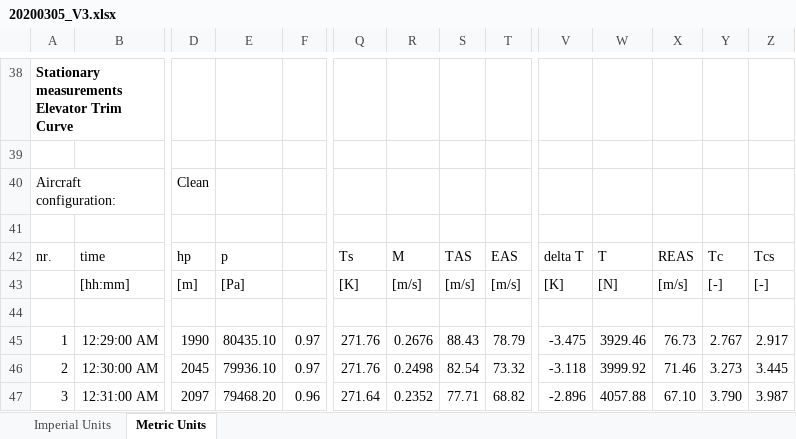
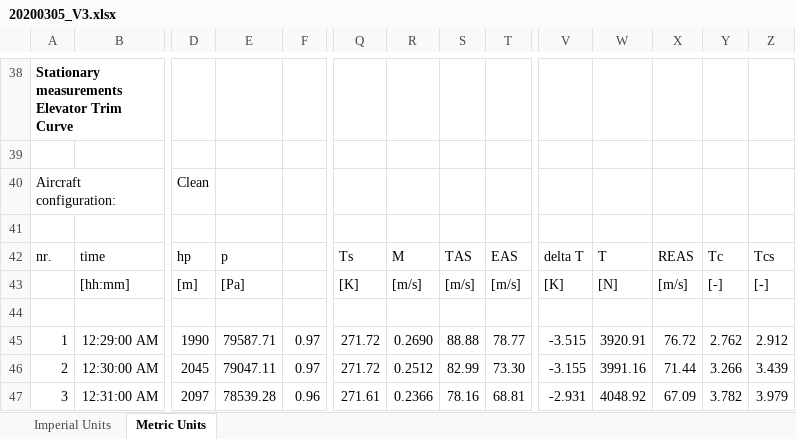
Before and after one commit to ravenvanewijk/B31, an Excel workbook: Testflightdata/20200305_V3.xlsx, sheet Metric Units, drawn as a sheet; only a part is shown, gaps mark what is left out; values as stored, in another font and other column widths than the file's, no borders; charts and pictures not drawn; the diff covers the shown part only; the diff names each change by its address in the sheet, - before the commit and + after, or states it on an @@ line.

```diff
--- a/Testflightdata/20200305_V3.xlsx (sheet Metric Units)
+++ b/Testflightdata/20200305_V3.xlsx (sheet Metric Units)
-E45: 80435.10
+E45: 79587.71
-Q45:Q46: 271.76
+Q45:Q46: 271.72
-R45: 0.2676
+R45: 0.2690
-S45: 88.43
+S45: 88.88
-T45: 78.79
+T45: 78.77
-V45: -3.475
+V45: -3.515
-W45: 3929.46
+W45: 3920.91
-X45: 76.73
+X45: 76.72
-Y45: 2.767
+Y45: 2.762
-Z45: 2.917
+Z45: 2.912
-E46: 79936.10
+E46: 79047.11
-R46: 0.2498
+R46: 0.2512
-S46: 82.54
+S46: 82.99
-T46: 73.32
+T46: 73.30
-V46: -3.118
+V46: -3.155
-W46: 3999.92
+W46: 3991.16
-X46: 71.46
+X46: 71.44
-Y46: 3.273
+Y46: 3.266
-Z46: 3.445
+Z46: 3.439
-E47: 79468.20
+E47: 78539.28
-Q47: 271.64
+Q47: 271.61
-R47: 0.2352
+R47: 0.2366
-S47: 77.71
+S47: 78.16
-T47: 68.82
+T47: 68.81
-V47: -2.896
+V47: -2.931
-W47: 4057.88
+W47: 4048.92
-X47: 67.10
+X47: 67.09
-Y47: 3.790
+Y47: 3.782
-Z47: 3.987
+Z47: 3.979
```
Also changed, not shown: 2 added rows, 1 removed row, 153 edited cells and cell formats elsewhere in this sheet, charts or pictures, 1 other file.
